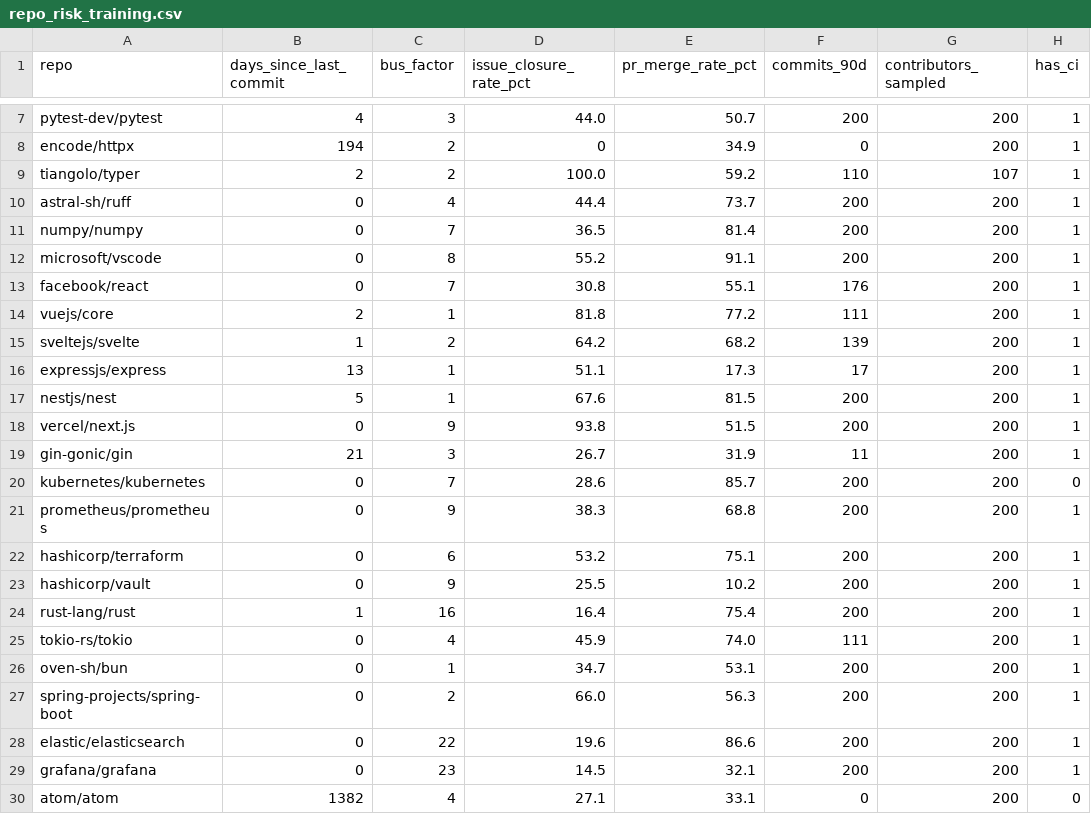
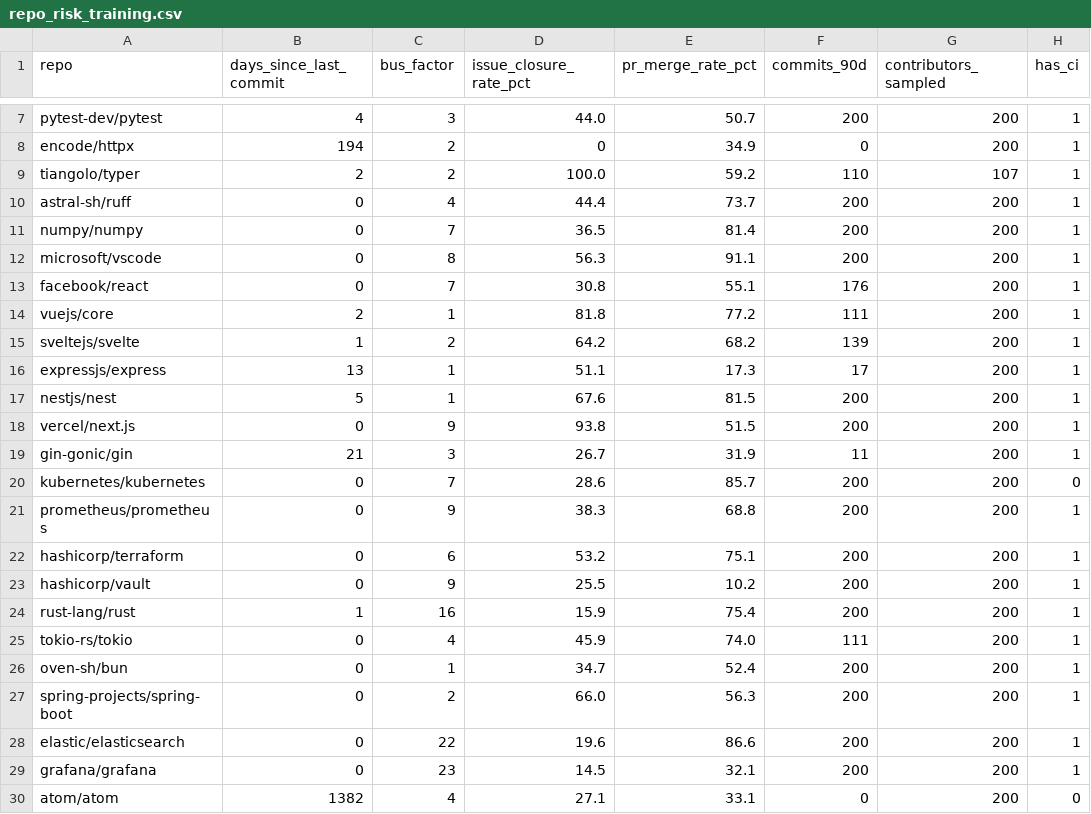
Before and after one commit to chaima-menouar/repo-scope, a CSV file: repo-scope/data/repo_risk_training.csv, drawn as a sheet; only a part is shown, gaps mark what is left out; the diff names each change by its address in the sheet, - before the commit and + after, or states it on an @@ line.

```diff
--- a/repo-scope/data/repo_risk_training.csv
+++ b/repo-scope/data/repo_risk_training.csv
-D12 (issue_closure_rate_pct): 55.2
+D12 (issue_closure_rate_pct): 56.3
-D24 (issue_closure_rate_pct): 16.4
+D24 (issue_closure_rate_pct): 15.9
-E26 (pr_merge_rate_pct): 53.1
+E26 (pr_merge_rate_pct): 52.4
```
Also changed, not shown: repo-scope/data/repo_risk_unlabelled.csv, 2 other files.
